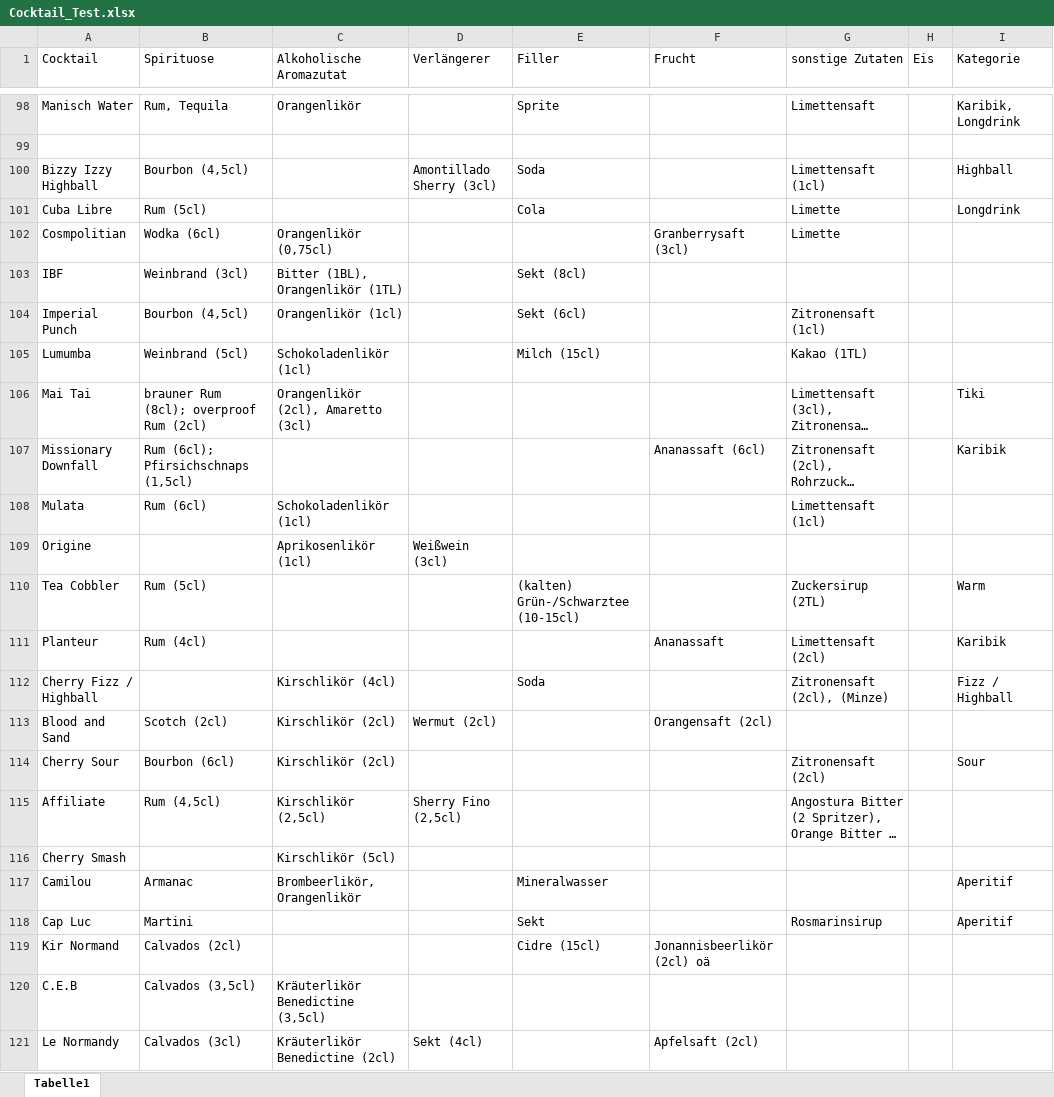
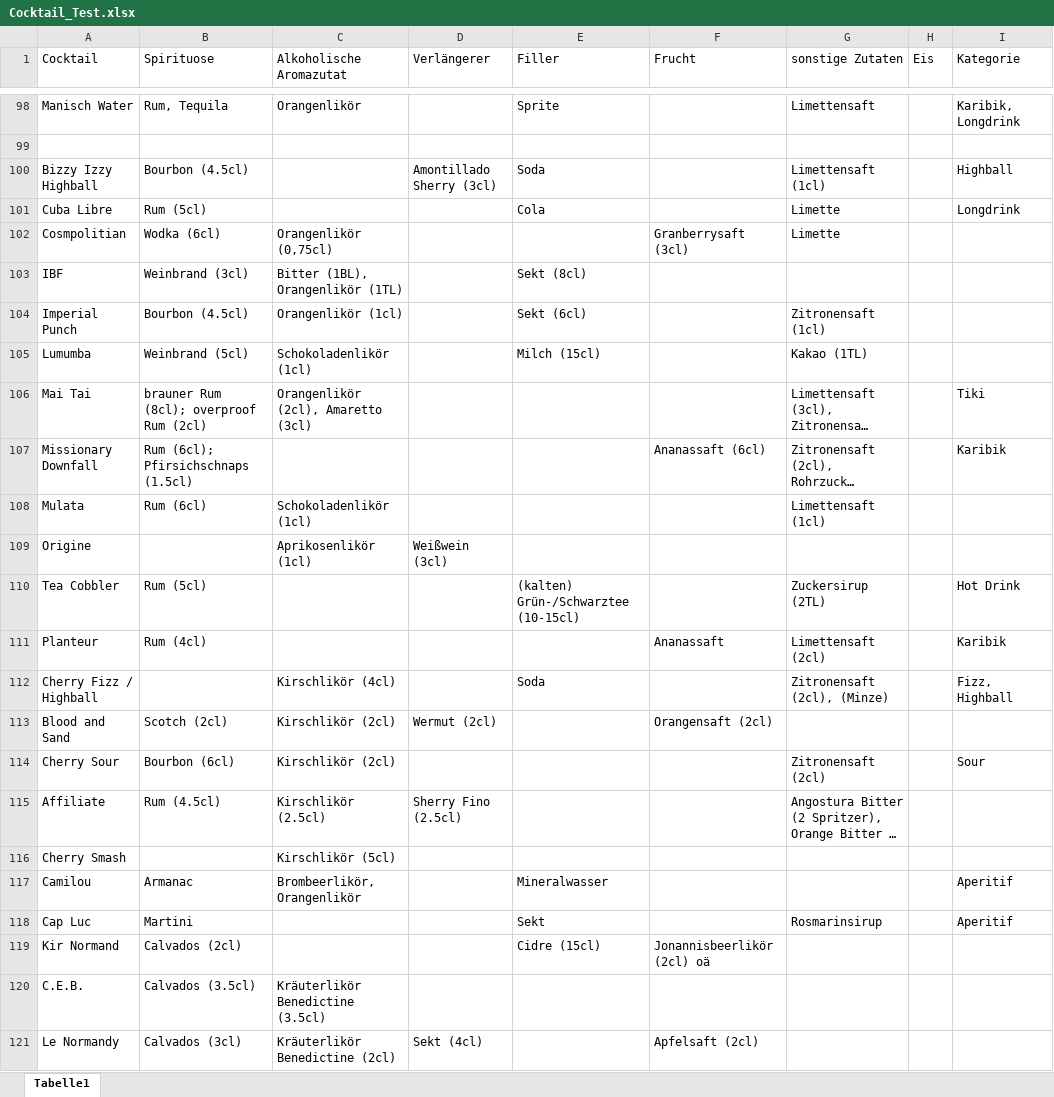
Before and after one commit to FFFranziii/Cocktail-Assistance-Bot, an Excel workbook: Cocktail_Test.xlsx, sheet Tabelle1, drawn as a sheet; only a part is shown, gaps mark what is left out; long unchanged cells end in …; values as stored, in another font and other column widths than the file's, no borders; the diff covers the shown part only; the diff names each change by its address in the sheet, - before the commit and + after, or states it on an @@ line.

```diff
--- a/Cocktail_Test.xlsx (sheet Tabelle1)
+++ b/Cocktail_Test.xlsx (sheet Tabelle1)
-B100 (Spirituose): Bourbon (4,5cl)
+B100 (Spirituose): Bourbon (4.5cl)
-B104 (Spirituose): Bourbon (4,5cl)
+B104 (Spirituose): Bourbon (4.5cl)
-B107 (Spirituose): Rum (6cl); Pfirsichschnaps (1,5cl)
+B107 (Spirituose): Rum (6cl); Pfirsichschnaps (1.5cl)
-I110 (Kategorie): Warm
+I110 (Kategorie): Hot Drink
-I112 (Kategorie): Fizz / Highball
+I112 (Kategorie): Fizz, Highball
-B115 (Spirituose): Rum (4,5cl)
+B115 (Spirituose): Rum (4.5cl)
-C115 (Alkoholische Aromazutat): Kirschlikör (2,5cl)
+C115 (Alkoholische Aromazutat): Kirschlikör (2.5cl)
-D115 (Verlängerer): Sherry Fino (2,5cl)
+D115 (Verlängerer): Sherry Fino (2.5cl)
-A120 (Cocktail): C.E.B
+A120 (Cocktail): C.E.B.
-B120 (Spirituose): Calvados (3,5cl)
+B120 (Spirituose): Calvados (3.5cl)
-C120 (Alkoholische Aromazutat): Kräuterlikör Benedictine (3,5cl)
+C120 (Alkoholische Aromazutat): Kräuterlikör Benedictine (3.5cl)
```
Also changed, not shown: 43 edited cells elsewhere in this sheet, 37 other files.
